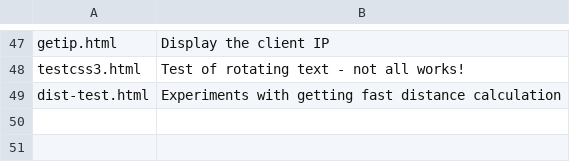
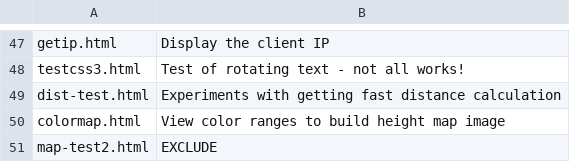
Before and after one commit to geoffmcl/map-test2, a CSV file: description.csv, drawn as a sheet; only a part is shown, gaps mark what is left out; the diff names each change by its address in the sheet, - before the commit and + after, or states it on an @@ line.

Commit message:
Undate index.html

```diff
--- a/description.csv
+++ b/description.csv
+row 50: colormap.html | View color ranges to build height map image
+row 51: map-test2.html | EXCLUDE
```
Also changed, not shown: 1 other file.
